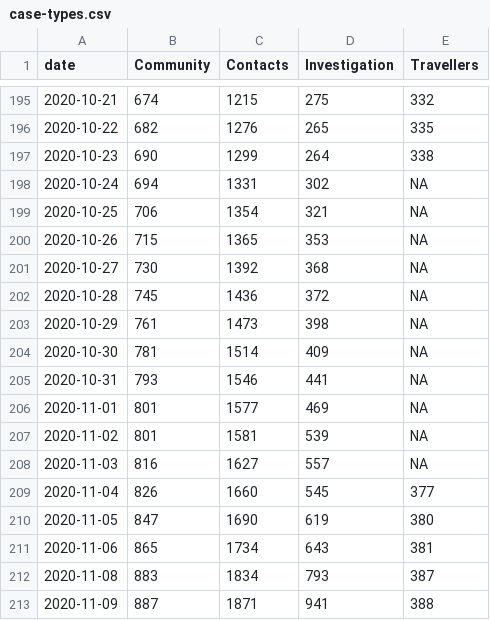
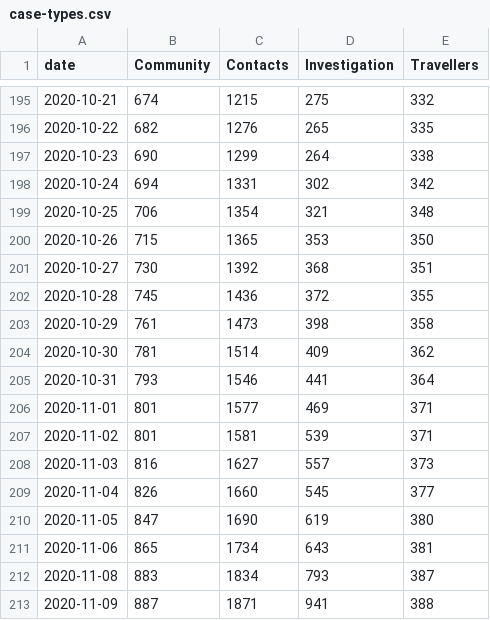
Before and after one commit to andrewjdyck/covid19-sask, a CSV file: data/case-types.csv, drawn as a sheet; only a part is shown, gaps mark what is left out.

Commit message:
Fixing NAs for Travellers from Oct 24 - Nov 3, 2020.

```diff
--- a/data/case-types.csv
+++ b/data/case-types.csv
@@ -197,13 +197,13 @@ date,Community,Contacts,Investigation,Travellers
 2020-10-23,690,1299,264,338
-2020-10-24,694,1331,302,NA
-2020-10-25,706,1354,321,NA
-2020-10-26,715,1365,353,NA
-2020-10-27,730,1392,368,NA
-2020-10-28,745,1436,372,NA
-2020-10-29,761,1473,398,NA
-2020-10-30,781,1514,409,NA
-2020-10-31,793,1546,441,NA
-2020-11-01,801,1577,469,NA
-2020-11-02,801,1581,539,NA
-2020-11-03,816,1627,557,NA
+2020-10-24,694,1331,302,342
+2020-10-25,706,1354,321,348
+2020-10-26,715,1365,353,350
+2020-10-27,730,1392,368,351
+2020-10-28,745,1436,372,355
+2020-10-29,761,1473,398,358
+2020-10-30,781,1514,409,362
+2020-10-31,793,1546,441,364
+2020-11-01,801,1577,469,371
+2020-11-02,801,1581,539,371
+2020-11-03,816,1627,557,373
 2020-11-04,826,1660,545,377
```
